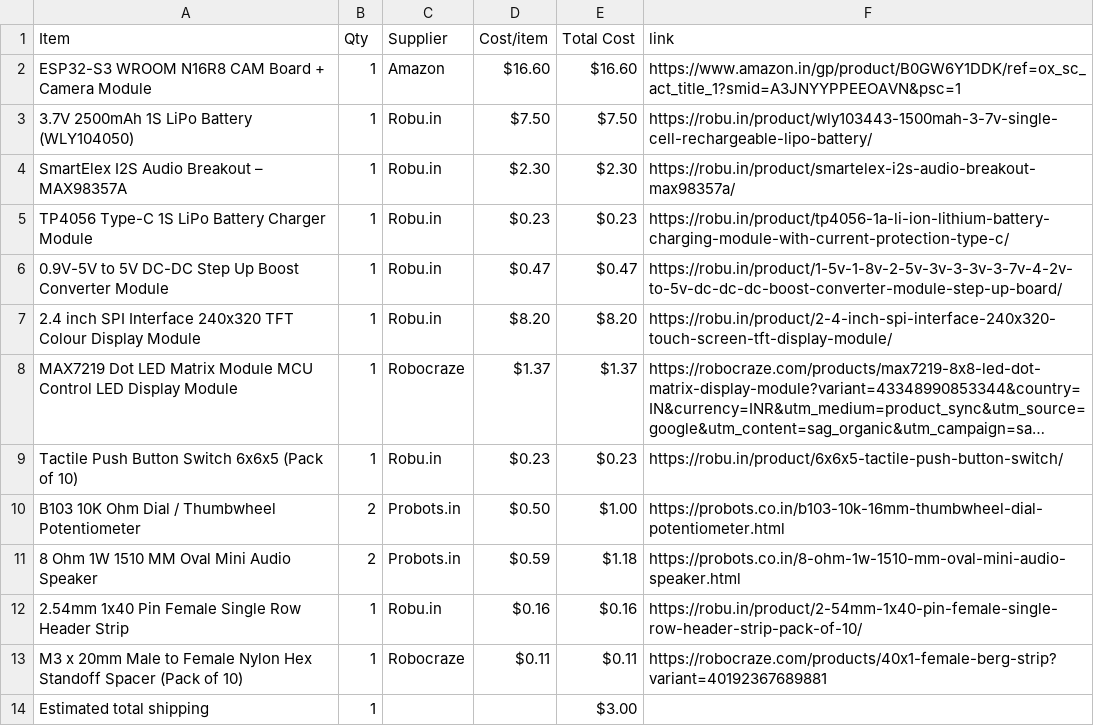
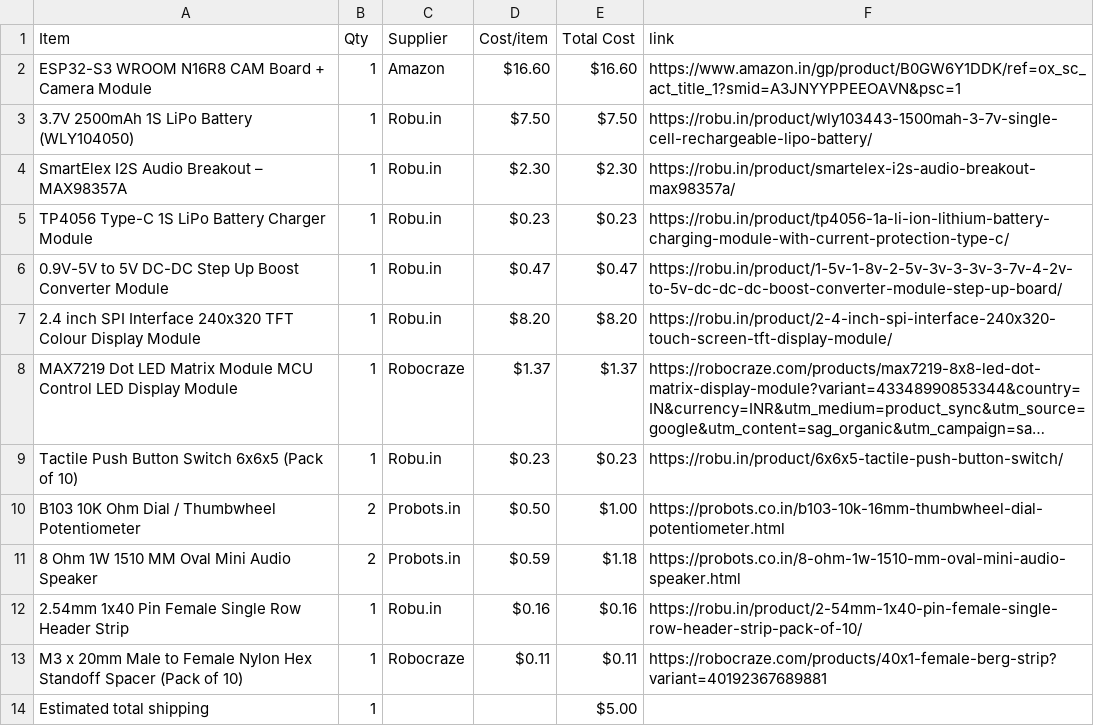
Before and after one commit to Humaid-Alvi12/OutBound, a CSV file: BOM.csv, drawn as a sheet; long unchanged cells end in ….

Commit message:
Update BOM.csv

```diff
--- a/BOM.csv
+++ b/BOM.csv
@@ -13,2 +13,2 @@ B103 10K Ohm Dial / Thumbwheel Potentiometer,2,Probots.in,$0.50,$1.00,https://pr
 M3 x 20mm Male to Female Nylon Hex Standoff Spacer (Pack of 10),1,Robocraze,$0.11,$0.11,https://robocraze.com/products/40x1-female-berg-strip?variant=40192367689881
-Estimated total shipping,1,,,$3.00,
+Estimated total shipping,1,,,$5.00
```
